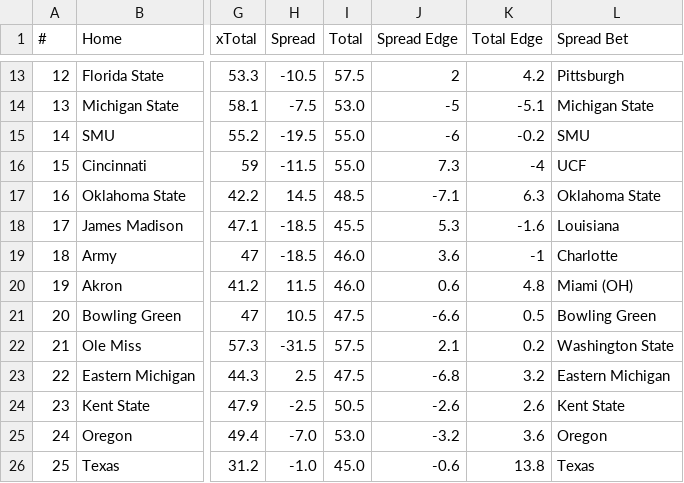
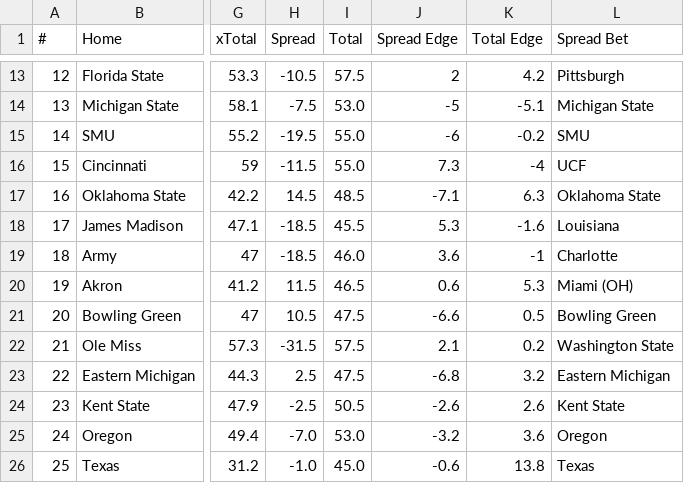
Before and after one commit to UtterLocks/1, a CSV file: data/cfb_live.csv, drawn as a sheet; only a part is shown, gaps mark what is left out; the diff names each change by its address in the sheet, - before the commit and + after, or states it on an @@ line.

```diff
--- a/data/cfb_live.csv
+++ b/data/cfb_live.csv
-I20 (Total): 46.0
+I20 (Total): 46.5
-K20 (Total Edge): 4.8
+K20 (Total Edge): 5.3
```
